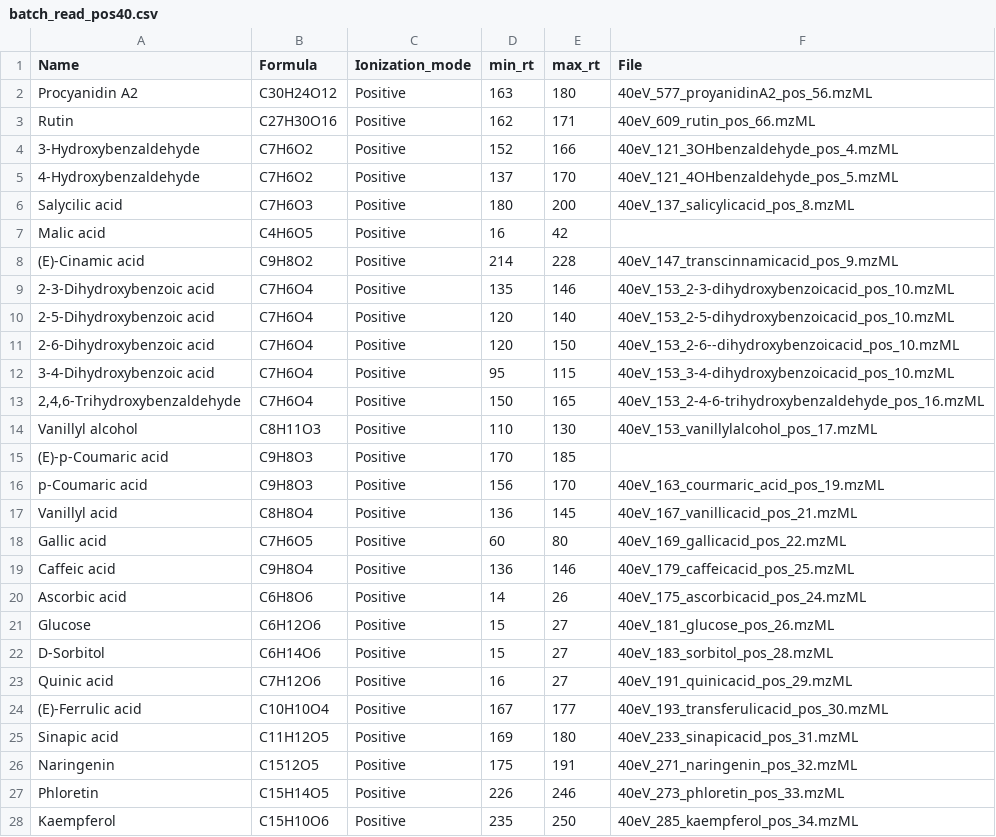
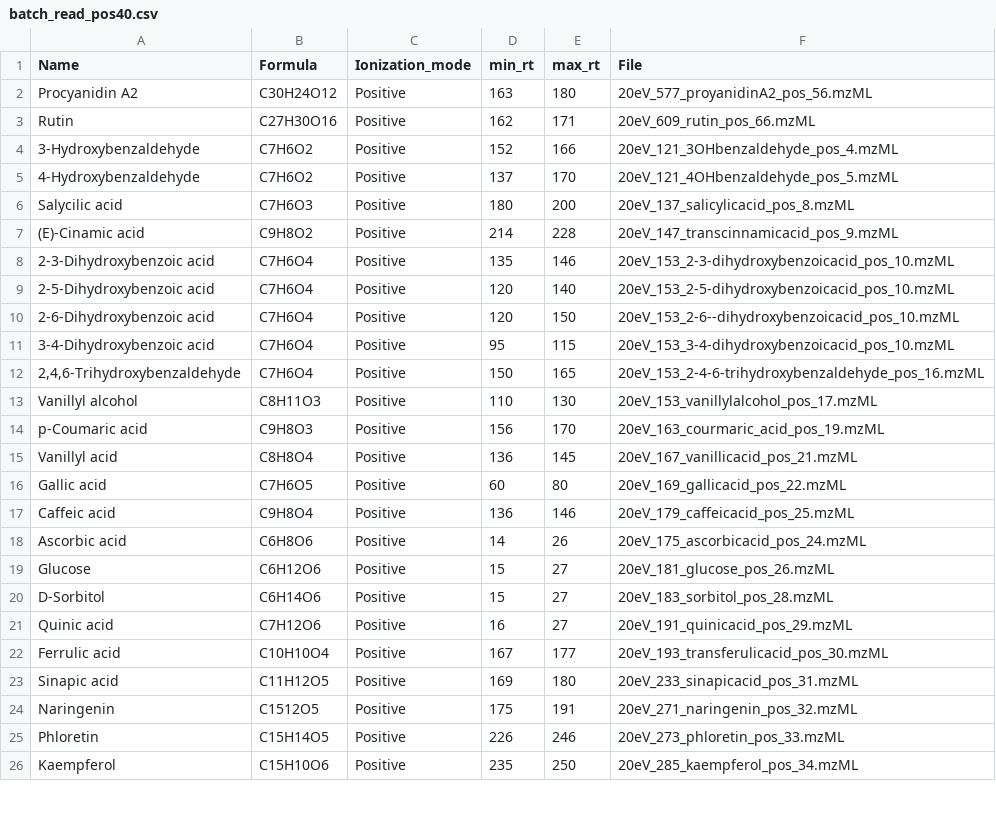
Before and after one commit to CooperstoneLab/PhenolicsDB, a CSV file: inst/extdata/batch_read_pos40.csv, drawn as a sheet; only a part is shown; the diff covers the shown part only.

```diff
--- a/inst/extdata/batch_read_pos40.csv
+++ b/inst/extdata/batch_read_pos40.csv
@@ -2,27 +2,25 @@ Name,Formula,Ionization_mode,min_rt,max_rt,File
-Procyanidin A2,C30H24O12,Positive,163,180,40eV_577_proyanidinA2_pos_56.mzML
-Rutin,C27H30O16,Positive,162,171,40eV_609_rutin_pos_66.mzML
-3-Hydroxybenzaldehyde,C7H6O2,Positive,152,166,40eV_121_3OHbenzaldehyde_pos_4.mzML
-4-Hydroxybenzaldehyde,C7H6O2,Positive,137,170,40eV_121_4OHbenzaldehyde_pos_5.mzML
-Salycilic acid,C7H6O3,Positive,180,200,40eV_137_salicylicacid_pos_8.mzML
-Malic acid,C4H6O5,Positive,16,42,
-(E)-Cinamic acid,C9H8O2,Positive,214,228,40eV_147_transcinnamicacid_pos_9.mzML
-2-3-Dihydroxybenzoic acid,C7H6O4,Positive,135,146,40eV_153_2-3-dihydroxybenzoicacid_pos_10.mzML
-2-5-Dihydroxybenzoic acid,C7H6O4,Positive,120,140,40eV_153_2-5-dihydroxybenzoicacid_pos_10.mzML
-2-6-Dihydroxybenzoic acid,C7H6O4,Positive,120,150,40eV_153_2-6--dihydroxybenzoicacid_pos_10.mzML
-3-4-Dihydroxybenzoic acid,C7H6O4,Positive,95,115,40eV_153_3-4-dihydroxybenzoicacid_pos_10.mzML
-"2,4,6-Trihydroxybenzaldehyde",C7H6O4,Positive,150,165,40eV_153_2-4-6-trihydroxybenzaldehyde_pos_16.mzML
-Vanillyl alcohol,C8H11O3,Positive,110,130,40eV_153_vanillylalcohol_pos_17.mzML
-(E)-p-Coumaric acid,C9H8O3,Positive,170,185,
-p-Coumaric acid,C9H8O3,Positive,156,170,40eV_163_courmaric_acid_pos_19.mzML
-Vanillyl acid,C8H8O4,Positive,136,145,40eV_167_vanillicacid_pos_21.mzML
-Gallic acid,C7H6O5,Positive,60,80,40eV_169_gallicacid_pos_22.mzML
-Caffeic acid,C9H8O4,Positive,136,146,40eV_179_caffeicacid_pos_25.mzML
-Ascorbic acid,C6H8O6,Positive,14,26,40eV_175_ascorbicacid_pos_24.mzML
-Glucose,C6H12O6,Positive,15,27,40eV_181_glucose_pos_26.mzML
-D-Sorbitol,C6H14O6,Positive,15,27,40eV_183_sorbitol_pos_28.mzML
-Quinic acid,C7H12O6,Positive,16,27,40eV_191_quinicacid_pos_29.mzML
-(E)-Ferrulic acid,C10H10O4,Positive,167,177,40eV_193_transferulicacid_pos_30.mzML
-Sinapic acid,C11H12O5,Positive,169,180,40eV_233_sinapicacid_pos_31.mzML
-Naringenin,C1512O5,Positive,175,191,40eV_271_naringenin_pos_32.mzML
-Phloretin,C15H14O5,Positive,226,246,40eV_273_phloretin_pos_33.mzML
-Kaempferol ,C15H10O6,Positive,235,250,40eV_285_kaempferol_pos_34.mzML
+"Procyanidin A2","C30H24O12","Positive",163,180,"20eV_577_proyanidinA2_pos_56.mzML"
+"Rutin","C27H30O16","Positive",162,171,"20eV_609_rutin_pos_66.mzML"
+"3-Hydroxybenzaldehyde","C7H6O2","Positive",152,166,"20eV_121_3OHbenzaldehyde_pos_4.mzML"
+"4-Hydroxybenzaldehyde","C7H6O2","Positive",137,170,"20eV_121_4OHbenzaldehyde_pos_5.mzML"
+"Salycilic acid","C7H6O3","Positive",180,200,"20eV_137_salicylicacid_pos_8.mzML"
+"(E)-Cinamic acid","C9H8O2","Positive",214,228,"20eV_147_transcinnamicacid_pos_9.mzML"
+"2-3-Dihydroxybenzoic acid","C7H6O4","Positive",135,146,"20eV_153_2-3-dihydroxybenzoicacid_pos_10.mzML"
+"2-5-Dihydroxybenzoic acid","C7H6O4","Positive",120,140,"20eV_153_2-5-dihydroxybenzoicacid_pos_10.mzML"
+"2-6-Dihydroxybenzoic acid","C7H6O4","Positive",120,150,"20eV_153_2-6--dihydroxybenzoicacid_pos_10.mzML"
+"3-4-Dihydroxybenzoic acid","C7H6O4","Positive",95,115,"20eV_153_3-4-dihydroxybenzoicacid_pos_10.mzML"
+"2,4,6-Trihydroxybenzaldehyde","C7H6O4","Positive",150,165,"20eV_153_2-4-6-trihydroxybenzaldehyde_pos_16.mzML"
+"Vanillyl alcohol","C8H11O3","Positive",110,130,"20eV_153_vanillylalcohol_pos_17.mzML"
+"p-Coumaric acid","C9H8O3","Positive",156,170,"20eV_163_courmaric_acid_pos_19.mzML"
+"Vanillyl acid","C8H8O4","Positive",136,145,"20eV_167_vanillicacid_pos_21.mzML"
+"Gallic acid","C7H6O5","Positive",60,80,"20eV_169_gallicacid_pos_22.mzML"
+"Caffeic acid","C9H8O4","Positive",136,146,"20eV_179_caffeicacid_pos_25.mzML"
+"Ascorbic acid","C6H8O6","Positive",14,26,"20eV_175_ascorbicacid_pos_24.mzML"
+"Glucose","C6H12O6","Positive",15,27,"20eV_181_glucose_pos_26.mzML"
+"D-Sorbitol","C6H14O6","Positive",15,27,"20eV_183_sorbitol_pos_28.mzML"
+"Quinic acid","C7H12O6","Positive",16,27,"20eV_191_quinicacid_pos_29.mzML"
+"Ferrulic acid","C10H10O4","Positive",167,177,"20eV_193_transferulicacid_pos_30.mzML"
+"Sinapic acid","C11H12O5","Positive",169,180,"20eV_233_sinapicacid_pos_31.mzML"
+"Naringenin","C1512O5","Positive",175,191,"20eV_271_naringenin_pos_32.mzML"
+"Phloretin","C15H14O5","Positive",226,246,"20eV_273_phloretin_pos_33.mzML"
+"Kaempferol ","C15H10O6","Positive",235,250,"20eV_285_kaempferol_pos_34.mzML"
```
Also changed, not shown: 2 removed rows and 32 edited cells elsewhere in this file, inst/extdata/batch_read_neg20.csv, inst/extdata/batch_read_neg40.csv, 9 other files.
